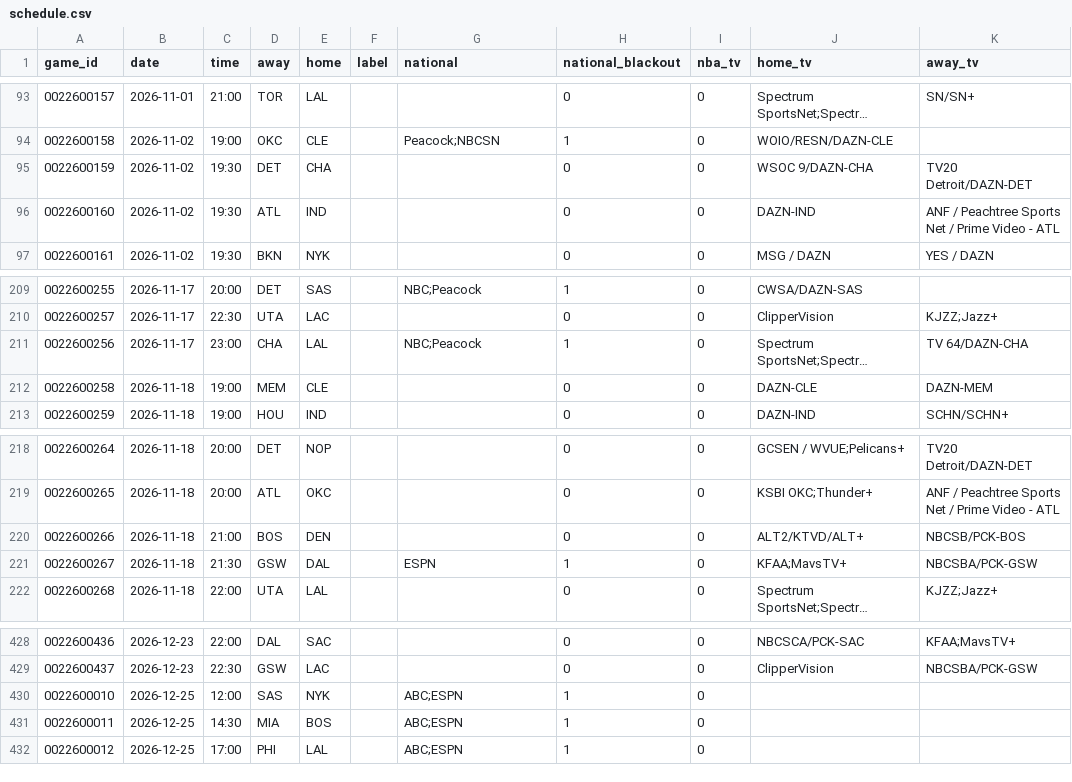
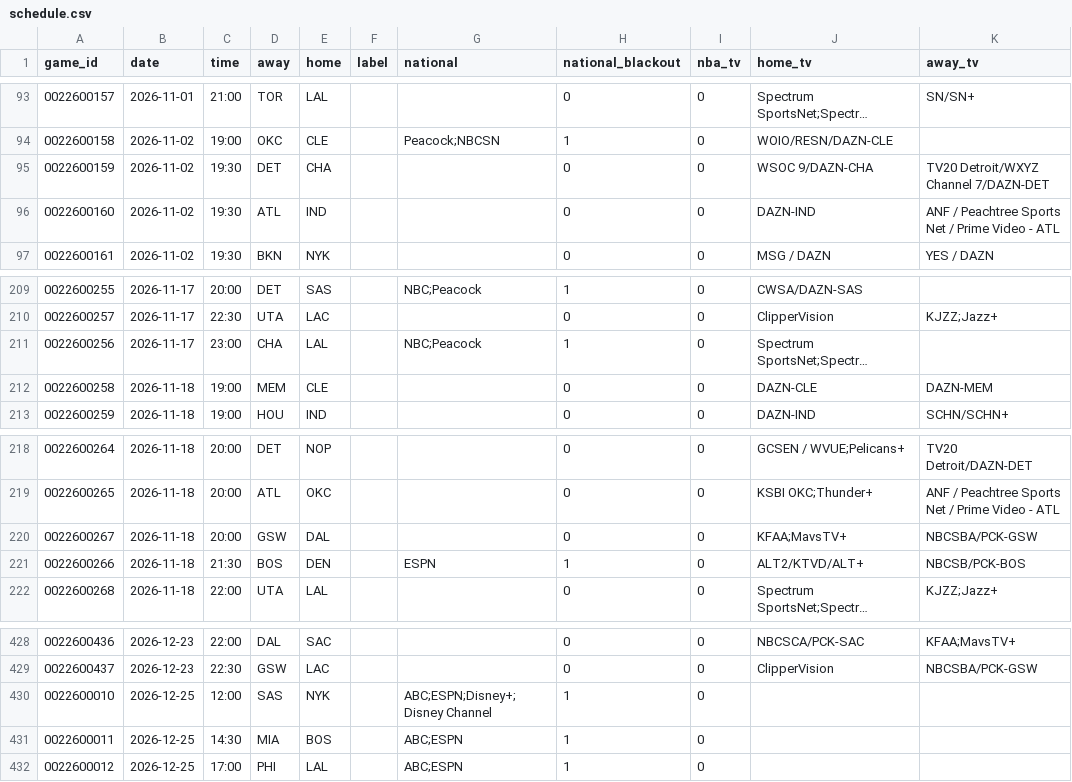
Before and after one commit to ericallanwest/nba-league-pass, a CSV file: data/schedule.csv, drawn as a sheet; only a part is shown, gaps mark what is left out; long unchanged cells end in …; removed rows and columns are numbered as before the commit, all else as after; the diff names each change by its address in the sheet, - before the commit and + after, or states it on an @@ line.

```diff
--- a/data/schedule.csv
+++ b/data/schedule.csv
-K95 (away_tv): TV20 Detroit/DAZN-DET
+K95 (away_tv): TV20 Detroit/WXYZ Channel 7/DAZN-DET
-K211 (away_tv): TV 64/DAZN-CHA
+K211 (away_tv): (empty)
+row 220: 0022600267 | 2026-11-18 | 20:00 | GSW | DAL |  |  | 0 | 0 | KFAA;MavsTV+ | NBCSBA/PCK-GSW
-C221 (time): 21:00
+C221 (time): 21:30
-G221 (national): (empty)
+G221 (national): ESPN
-H221 (national_blackout): 0
+H221 (national_blackout): 1
-row 221: 0022600267 | 2026-11-18 | 21:30 | GSW | DAL |  | ESPN | 1 | 0 | KFAA;MavsTV+ | NBCSBA/PCK-GSW
-G430 (national): ABC;ESPN
+G430 (national): ABC;ESPN;Disney+;Disney Channel
```
Also changed, not shown: 1 other file.
